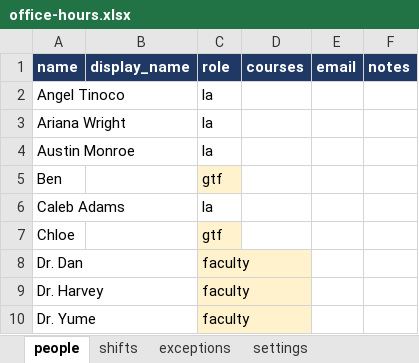
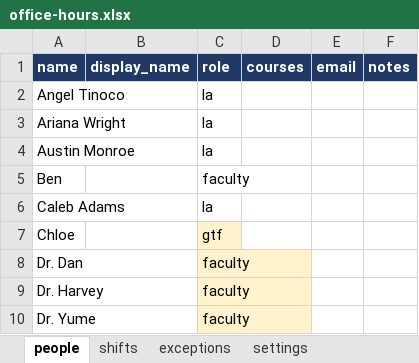
Before and after one commit to CSU-FYE/FYE-OfficeHours, an Excel workbook: data/office-hours.xlsx, sheet people, drawn as a sheet; only a part is shown; values as stored, in another font and other column widths than the file's, no borders; the diff names each change by its address in the sheet, - before the commit and + after, or states it on an @@ line.

```diff
--- a/data/office-hours.xlsx (sheet people)
+++ b/data/office-hours.xlsx (sheet people)
-C5 (role): gtf
+C5 (role): faculty
-C5 fill: #FFF2CC
+C5 fill: none
```
Also changed, not shown: 2 other files.
